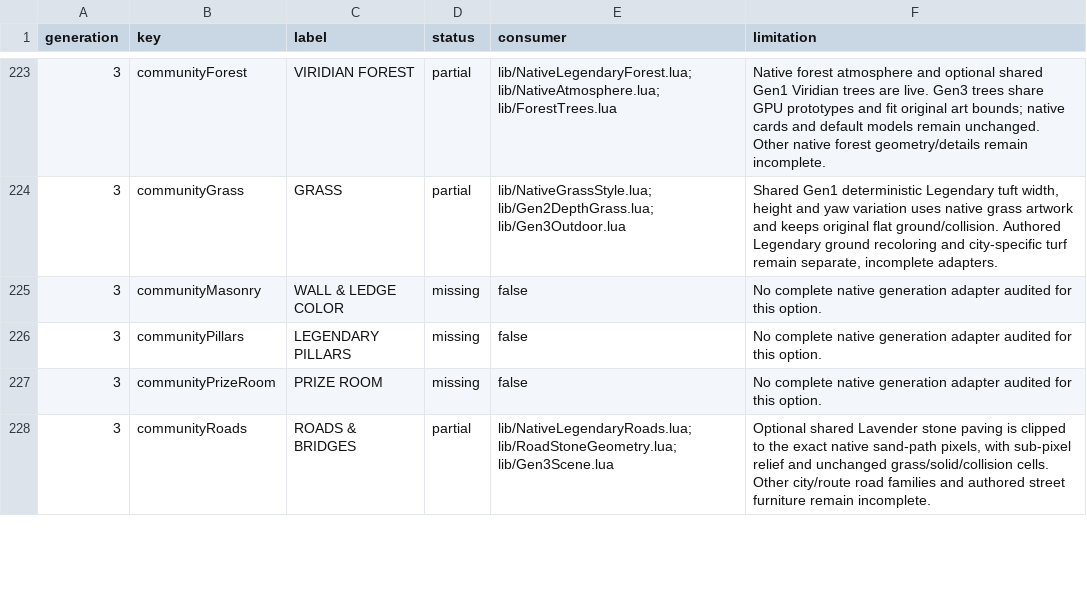
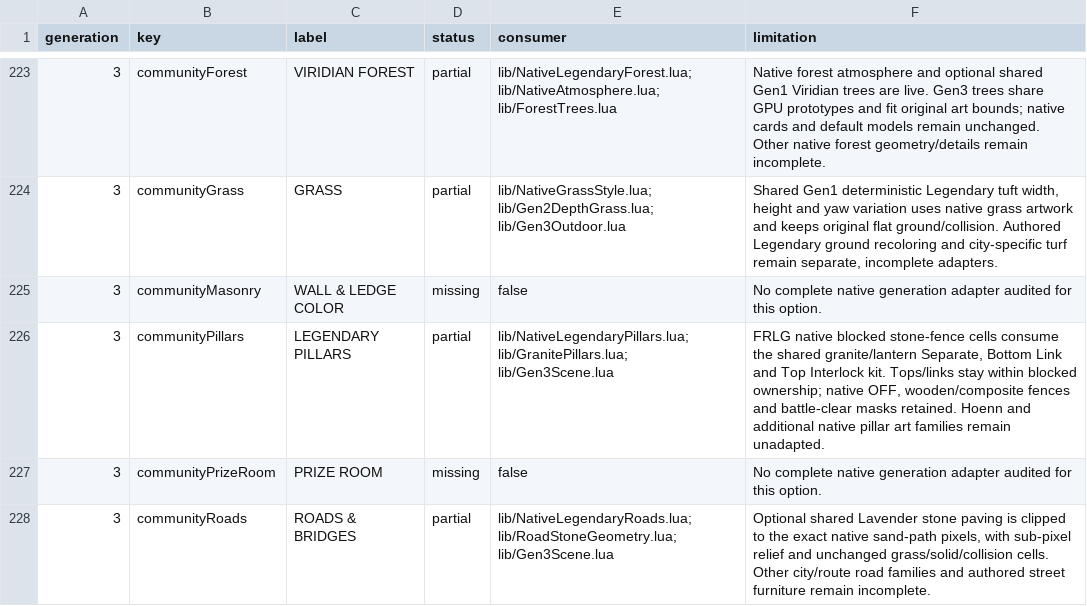
Before and after one commit to notquiteog/DramaticShapeVoxelMod, a TSV file: docs/OPTION_PARITY.tsv, drawn as a sheet; only a part is shown, gaps mark what is left out.

Commit message:
Adapt shared Legendary pillar layouts to native FRLG stone fences

```diff
--- a/docs/OPTION_PARITY.tsv
+++ b/docs/OPTION_PARITY.tsv
@@ -225,3 +225,3 @@ generation	key	label	status	consumer	limitation
 3	communityMasonry	WALL & LEDGE COLOR	missing	false	No complete native generation adapter audited for this option.
-3	communityPillars	LEGENDARY PILLARS	missing	false	No complete native generation adapter audited for this option.
+3	communityPillars	LEGENDARY PILLARS	partial	lib/NativeLegendaryPillars.lua; lib/GranitePillars.lua; lib/Gen3Scene.lua	FRLG native blocked stone-fence cells consume the shared granite/lantern Separate, Bottom Link and Top Interlock kit. Tops/links stay within blocked ownership; native OFF, wooden/composite fences and battle-clear masks retained. Hoenn and additional native pillar art families remain unadapted.
 3	communityPrizeRoom	PRIZE ROOM	missing	false	No complete native generation adapter audited for this option.
```
Also changed, not shown: 8 other files.
